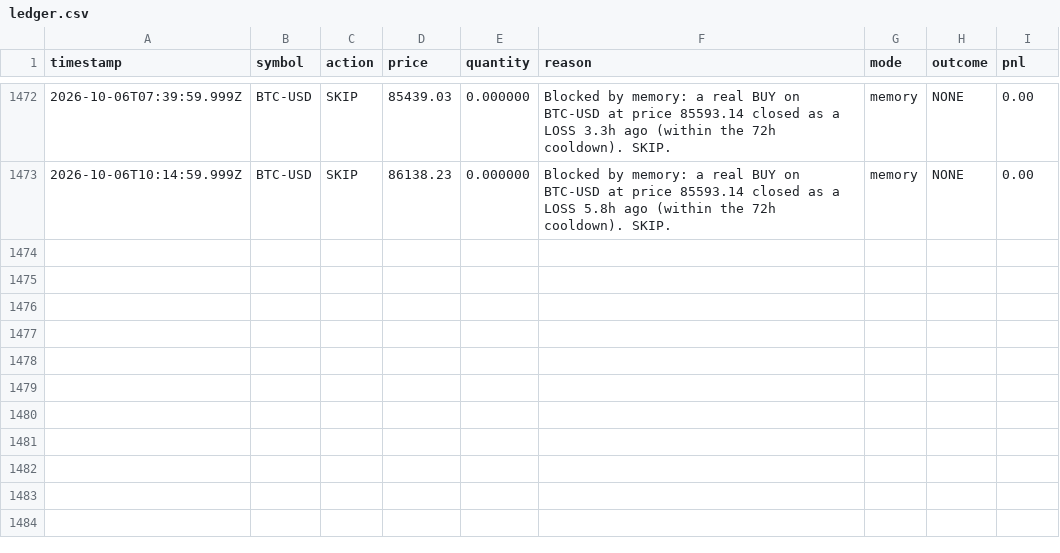
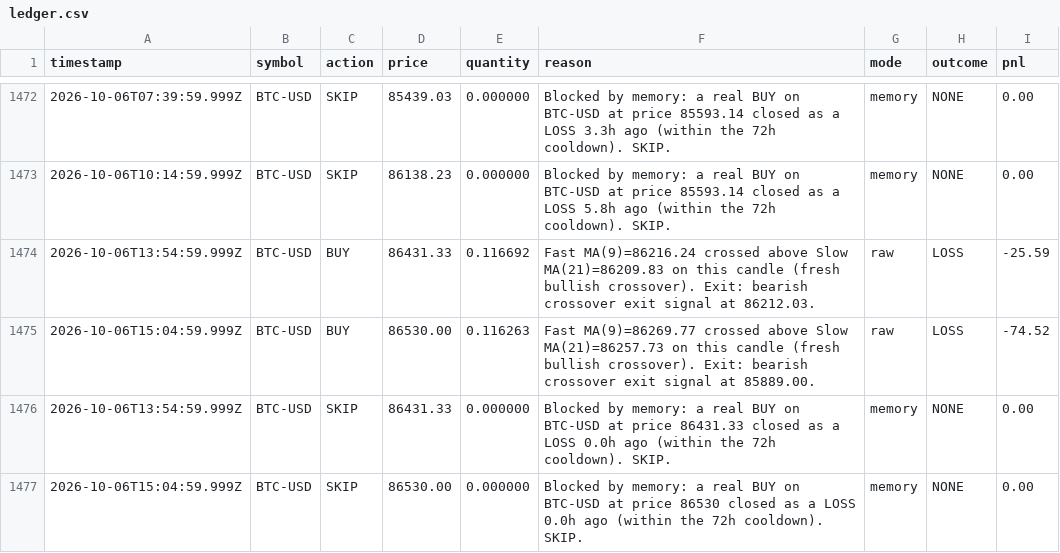
Before and after one commit to ahmadtarawiah1-lang/forex-hermes, a CSV file: paper-trading-bot/data/ledger.csv, drawn as a sheet; only a part is shown, gaps mark what is left out; the diff names each change by its address in the sheet, - before the commit and + after, or states it on an @@ line.

```diff
--- a/paper-trading-bot/data/ledger.csv
+++ b/paper-trading-bot/data/ledger.csv
+row 1474: 2026-10-06T13:54:59.999Z | BTC-USD | BUY | 86431.33 | 0.116692 | Fast MA(9)=86216.24 crossed above Slow MA(21)=86209.83 on this candle (fresh bullish crossover). Exit: bearish crossover exit signal at 86212.03. | raw | LOSS | -25.59
+row 1475: 2026-10-06T15:04:59.999Z | BTC-USD | BUY | 86530.00 | 0.116263 | Fast MA(9)=86269.77 crossed above Slow MA(21)=86257.73 on this candle (fresh bullish crossover). Exit: bearish crossover exit signal at 85889.00. | raw | LOSS | -74.52
+row 1476: 2026-10-06T13:54:59.999Z | BTC-USD | SKIP | 86431.33 | 0.000000 | Blocked by memory: a real BUY on BTC-USD at price 86431.33 closed as a LOSS 0.0h ago (within the 72h cooldown). SKIP. | memory | NONE | 0.00
+row 1477: 2026-10-06T15:04:59.999Z | BTC-USD | SKIP | 86530.00 | 0.000000 | Blocked by memory: a real BUY on BTC-USD at price 86530 closed as a LOSS 0.0h ago (within the 72h cooldown). SKIP. | memory | NONE | 0.00
```
Also changed, not shown: 1 other file.
